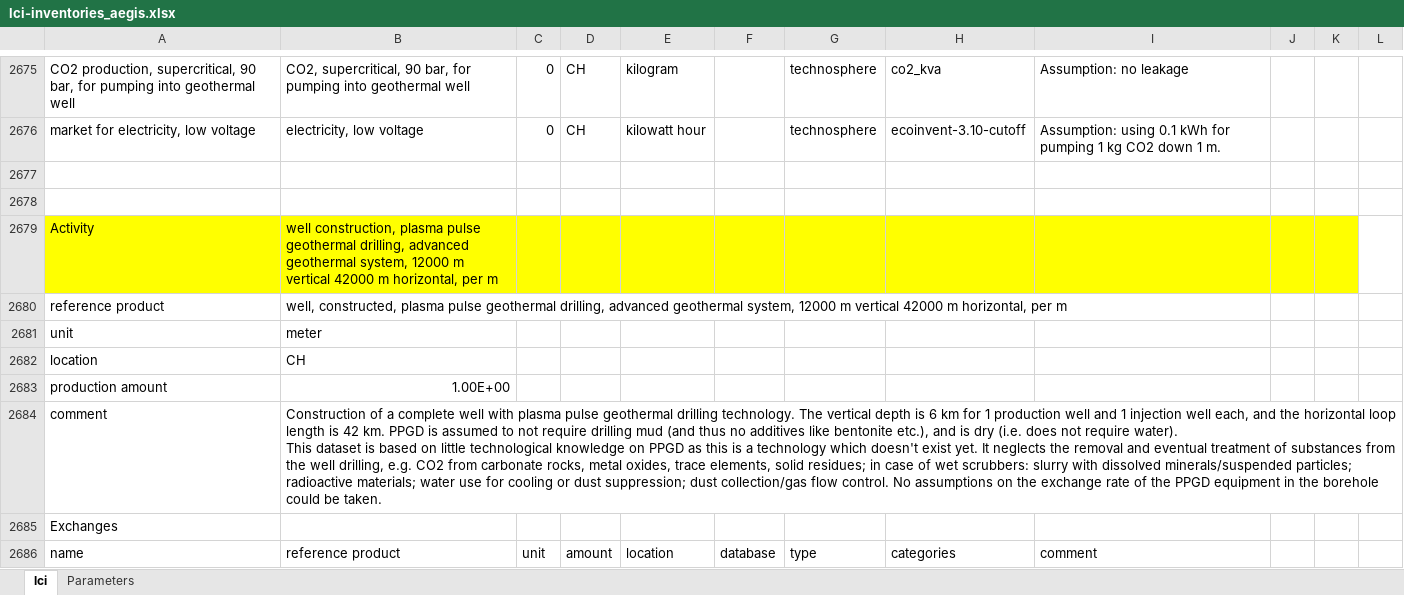
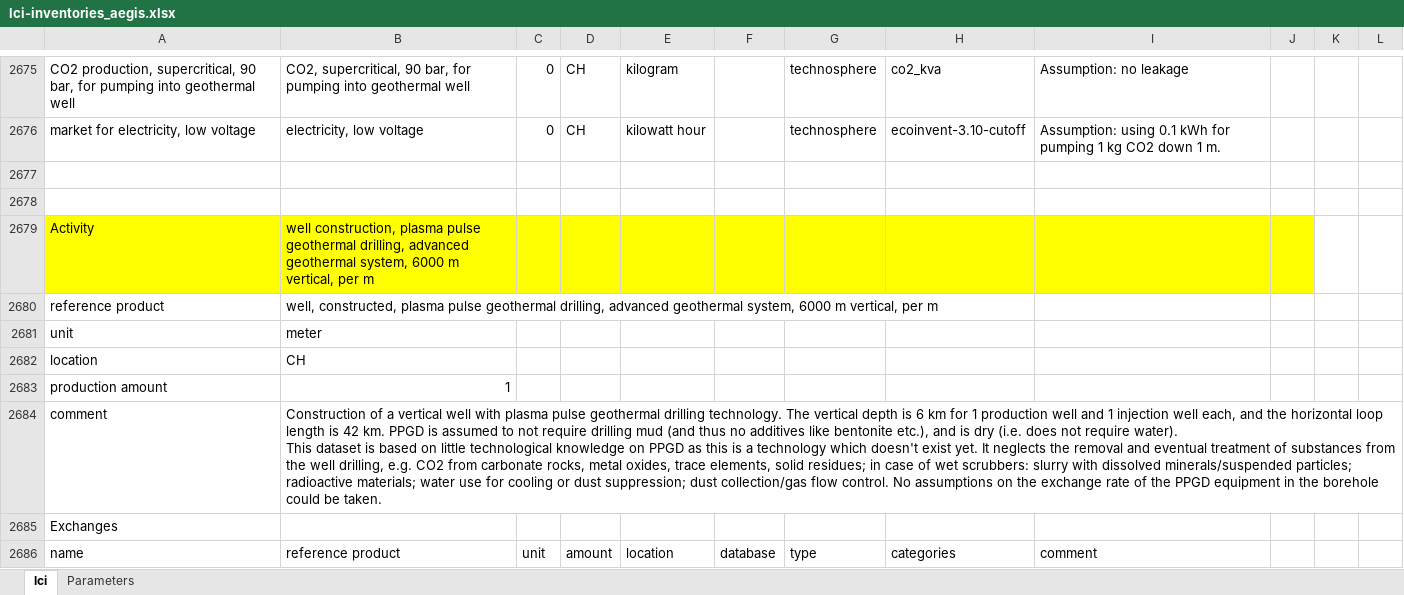
Before and after one commit to KarinTreyer/stem_to_premise_advanced_geothermal, an Excel workbook: inventories/lci-inventories_aegis.xlsx, sheet lci, drawn as a sheet; only a part is shown, gaps mark what is left out; values as stored, in another font and other column widths than the file's, no borders; the diff covers the shown part only; the diff names each change by its address in the sheet, - before the commit and + after, or states it on an @@ line.

```diff
--- a/inventories/lci-inventories_aegis.xlsx (sheet lci)
+++ b/inventories/lci-inventories_aegis.xlsx (sheet lci)
-B2679: …geothermal system, 12000 m vertical 42000 m horizontal, per m
+B2679: …geothermal system, 6000 m vertical, per m
-K2679 fill: #FFFF00
+K2679 fill: none
-B2680: …geothermal system, 12000 m vertical 42000 m horizontal, per m
+B2680: …geothermal system, 6000 m vertical, per m
-B2683: 1.00E+00
+B2683: 1
-B2684: …of a complete well with…
+B2684: …of a vertical well with…
```
Also changed, not shown: 20 added rows, 44 removed rows, 8 moved rows and 34 edited cells elsewhere in this sheet, 5 other files.
